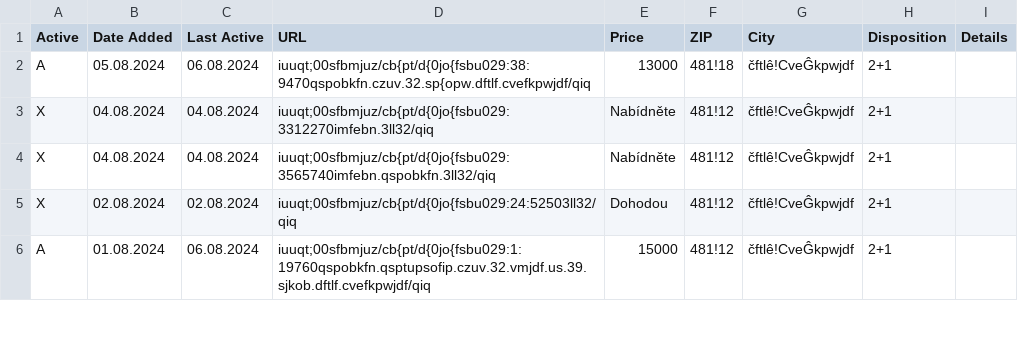
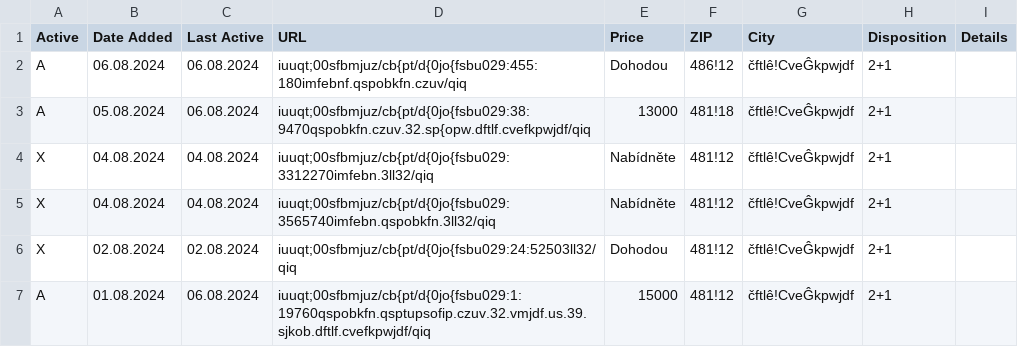
Before and after one commit to zahapat/real-watchdog, a CSV file: database/pronajem_2+1.csv, drawn as a sheet; only a part is shown; the diff names each change by its address in the sheet, - before the commit and + after, or states it on an @@ line.

```diff
--- a/database/pronajem_2+1.csv
+++ b/database/pronajem_2+1.csv
+row 2: A | 06.08.2024 | 06.08.2024 | iuuqt;00sfbmjuz/cb{pt/d{0jo{fsbu029:455:180imfebnf.qspobkfn.czuv/qiq | Dohodou | 486!12 | čftlê!CveĜkpwjdf | 2+1
```
Also changed, not shown: database/prodej_2+1.csv.
